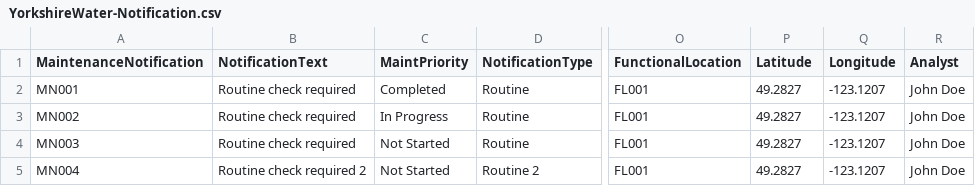
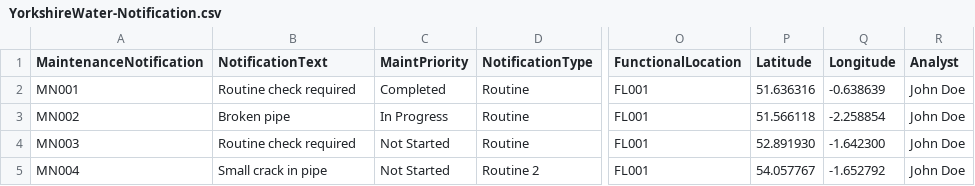
Before and after one commit to erlotayamendlw/Yorskshire-Water-CAP-POC, a CSV file: db/data/YorkshireWater-Notification.csv, drawn as a sheet; only a part is shown, gaps mark what is left out; the diff names each change by its address in the sheet, - before the commit and + after, or states it on an @@ line.

Commit message:
Changed object page header and map is now dynamic

```diff
--- a/db/data/YorkshireWater-Notification.csv
+++ b/db/data/YorkshireWater-Notification.csv
-P2 (Latitude): 49.2827
+P2 (Latitude): 51.636316
-Q2 (Longitude): -123.1207
+Q2 (Longitude): -0.638639
-B3 (NotificationText): Routine check required
+B3 (NotificationText): Broken pipe
-P3 (Latitude): 49.2827
+P3 (Latitude): 51.566118
-Q3 (Longitude): -123.1207
+Q3 (Longitude): -2.258854
-P4 (Latitude): 49.2827
+P4 (Latitude): 52.891930
-Q4 (Longitude): -123.1207
+Q4 (Longitude): -1.642300
-B5 (NotificationText): Routine check required 2
+B5 (NotificationText): Small crack in pipe
-P5 (Latitude): 49.2827
+P5 (Latitude): 54.057767
-Q5 (Longitude): -123.1207
+Q5 (Longitude): -1.652792
```
Also changed, not shown: 3 other files.
